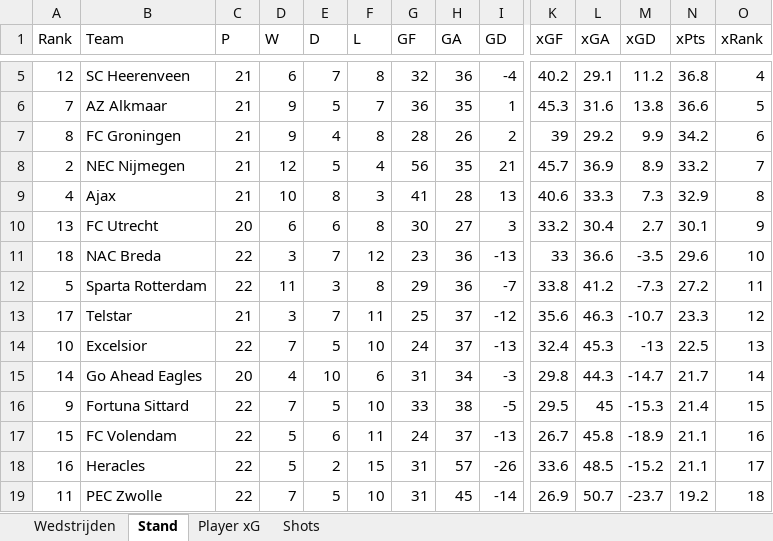
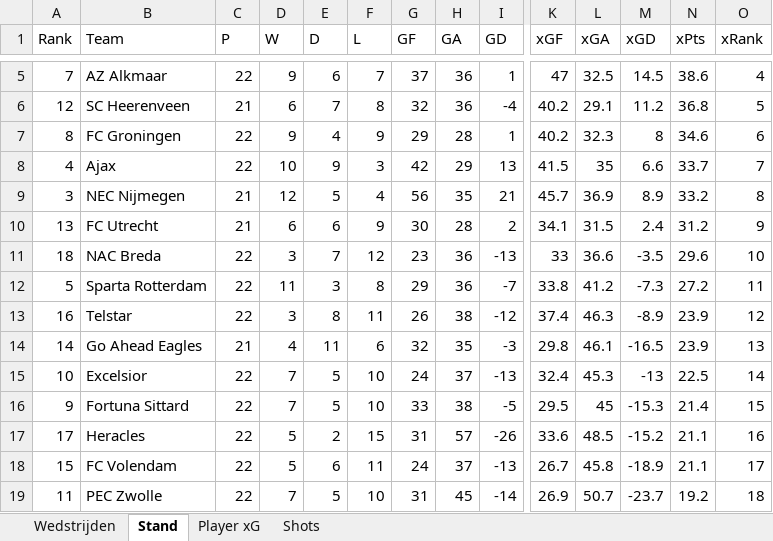
Before and after one commit to RobinKoetsier/plotrepo, an Excel workbook: data/Ere2526.xlsx, sheet Stand, drawn as a sheet; only a part is shown, gaps mark what is left out; values as stored, in another font and other column widths than the file's, no borders; removed rows and columns are numbered as before the commit, all else as after; rows hold the shown columns only; the diff covers the shown part only; the diff names each change by its address in the sheet, - before the commit and + after, or states it on an @@ line.

```diff
--- a/data/Ere2526.xlsx (sheet Stand)
+++ b/data/Ere2526.xlsx (sheet Stand)
+row 5: 7 | AZ Alkmaar | 22 | 9 | 6 | 7 | 37 | 36 | 1 | 47 | 32.5 | 14.5 | 38.6 | 4
-O6 (xRank): 4
+O6 (xRank): 5
-row 6: 7 | AZ Alkmaar | 21 | 9 | 5 | 7 | 36 | 35 | 1 | 45.3 | 31.6 | 13.8 | 36.6 | 5
-C7 (P): 21
+C7 (P): 22
-F7 (L): 8
+F7 (L): 9
-G7 (GF): 28
+G7 (GF): 29
-H7 (GA): 26
+H7 (GA): 28
-I7 (GD): 2
+I7 (GD): 1
-K7 (xGF): 39
+K7 (xGF): 40.2
-L7 (xGA): 29.2
+L7 (xGA): 32.3
-M7 (xGD): 9.9
+M7 (xGD): 8
-N7 (xPts): 34.2
+N7 (xPts): 34.6
+row 8: 4 | Ajax | 22 | 10 | 9 | 3 | 42 | 29 | 13 | 41.5 | 35 | 6.6 | 33.7 | 7
-A9 (Rank): 2
+A9 (Rank): 3
-O9 (xRank): 7
+O9 (xRank): 8
-row 9: 4 | Ajax | 21 | 10 | 8 | 3 | 41 | 28 | 13 | 40.6 | 33.3 | 7.3 | 32.9 | 8
-C10 (P): 20
+C10 (P): 21
-F10 (L): 8
+F10 (L): 9
-H10 (GA): 27
+H10 (GA): 28
-I10 (GD): 3
+I10 (GD): 2
-K10 (xGF): 33.2
+K10 (xGF): 34.1
-L10 (xGA): 30.4
+L10 (xGA): 31.5
-M10 (xGD): 2.7
+M10 (xGD): 2.4
-N10 (xPts): 30.1
+N10 (xPts): 31.2
-row 13: 17 | Telstar | 21 | 3 | 7 | 11 | 25 | 37 | -12 | 35.6 | 46.3 | -10.7 | 23.3 | 12
+row 13: 16 | Telstar | 22 | 3 | 8 | 11 | 26 | 38 | -12 | 37.4 | 46.3 | -8.9 | 23.9 | 12
+row 14: 14 | Go Ahead Eagles | 21 | 4 | 11 | 6 | 32 | 35 | -3 | 29.8 | 46.1 | -16.5 | 23.9 | 13
-O15 (xRank): 13
+O15 (xRank): 14
-row 15: 14 | Go Ahead Eagles | 20 | 4 | 10 | 6 | 31 | 34 | -3 | 29.8 | 44.3 | -14.7 | 21.7 | 14
+row 17: 17 | Heracles | 22 | 5 | 2 | 15 | 31 | 57 | -26 | 33.6 | 48.5 | -15.2 | 21.1 | 16
-O18 (xRank): 16
+O18 (xRank): 17
-row 18: 16 | Heracles | 22 | 5 | 2 | 15 | 31 | 57 | -26 | 33.6 | 48.5 | -15.2 | 21.1 | 17
```
Also changed, not shown: 2 added rows, 2 removed rows and 1 edited cell elsewhere in this sheet, sheet Shots, sheet Player xG, sheet Wedstrijden, data/EreCurrent.xlsx, 4 other files.
